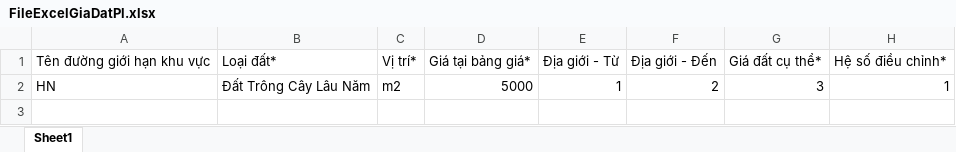
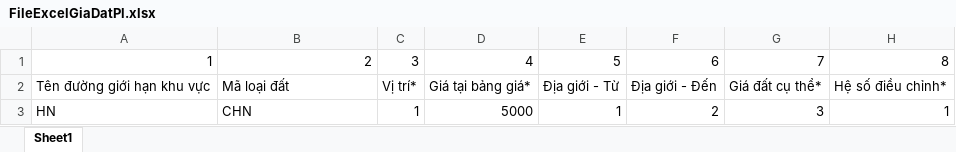
Before and after one commit to mylovecoi/CSDLGia_ASP_VinhLong, an Excel workbook: CSDLGia_ASP/wwwroot/UpLoad/File/DinhGia/Excel/FileExcelGiaDatPl.xlsx, sheet Sheet1, drawn as a sheet; values as stored, in another font and other column widths than the file's, no borders; addresses are those after the commit; the diff names each change by its address in the sheet, - before the commit and + after, or states it on an @@ line.

```diff
--- a/CSDLGia_ASP/wwwroot/UpLoad/File/DinhGia/Excel/FileExcelGiaDatPl.xlsx (sheet Sheet1)
+++ b/CSDLGia_ASP/wwwroot/UpLoad/File/DinhGia/Excel/FileExcelGiaDatPl.xlsx (sheet Sheet1)
+row 1: 1 | 2 | 3 | 4 | 5 | 6 | 7 | 8
-B2: Loại đất*
+B2: Mã loại đất
-B3: Đất Trông Cây Lâu Năm
+B3: CHN
-C3: m2
+C3: 1
```
Also changed, not shown: 22 other files.
